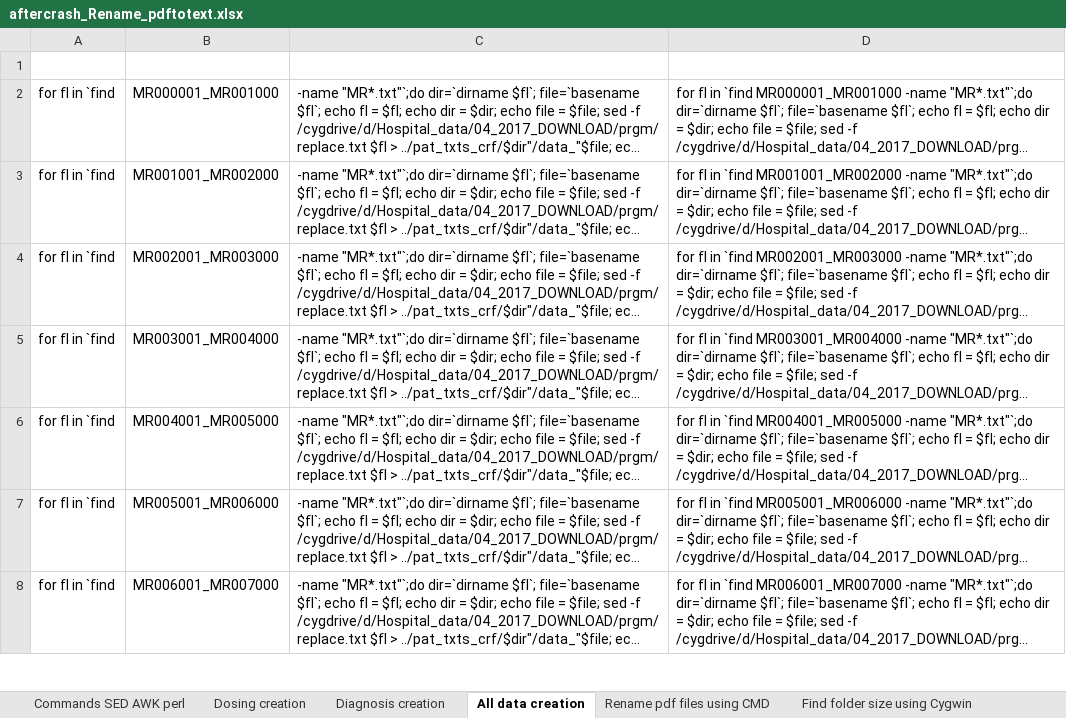
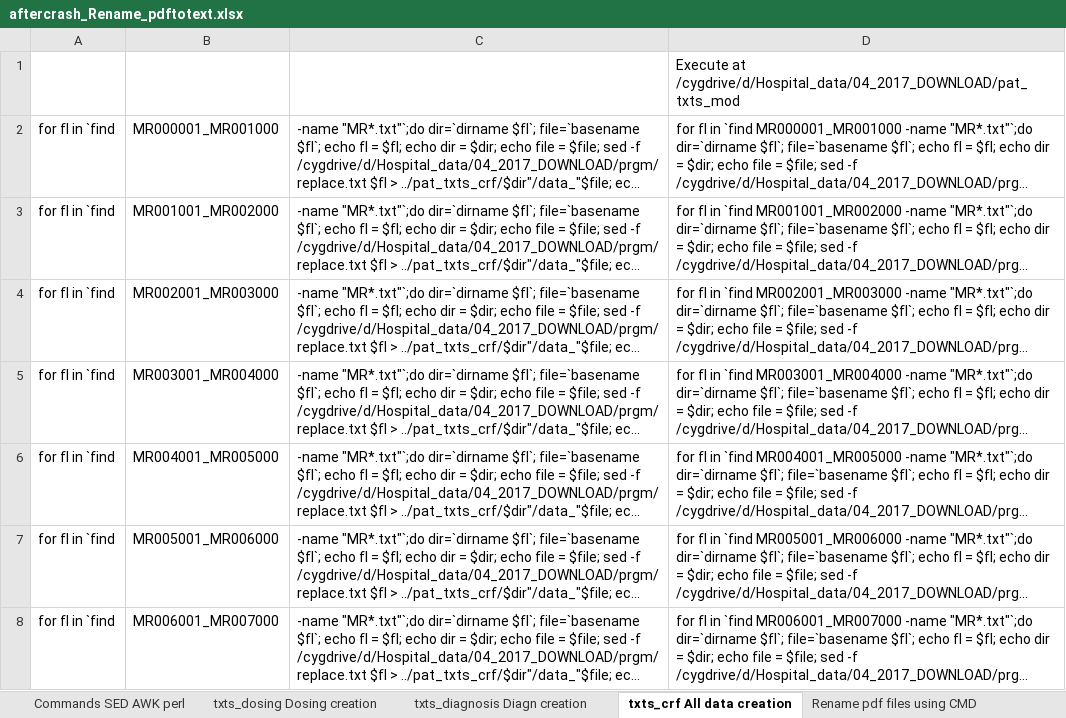
Before and after one commit to Coursephd/INSTAtoDATABASE, an Excel workbook: aftercrash_Rename_pdftotext.xlsx, sheet txts_crf All data creation, drawn as a sheet; only a part is shown; long unchanged cells end in …; values as stored, in another font and other column widths than the file's, no borders; the diff names each change by its address in the sheet, - before the commit and + after, or states it on an @@ line.

Commit message:
Add files via upload

```diff
--- a/aftercrash_Rename_pdftotext.xlsx (sheet txts_crf All data creation)
+++ b/aftercrash_Rename_pdftotext.xlsx (sheet txts_crf All data creation)
-sheet tab: Dosing creation
+sheet tab: txts_dosing Dosing creation
-sheet tab: Diagnosis creation
+sheet tab: txts_diagnosis Diagn creation
-sheet tab: All data creation
+sheet tab: txts_crf All data creation
-D1: (empty)
+D1: Execute at /cygdrive/d/Hospital_data/04_2017_DOWNLOAD/pat_txts_mod
```
